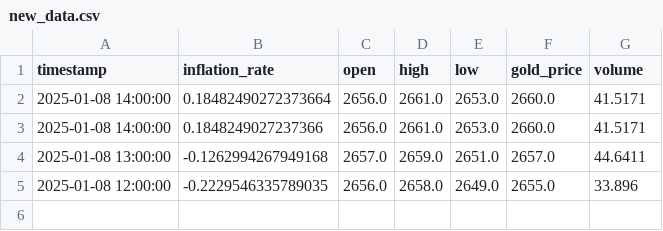
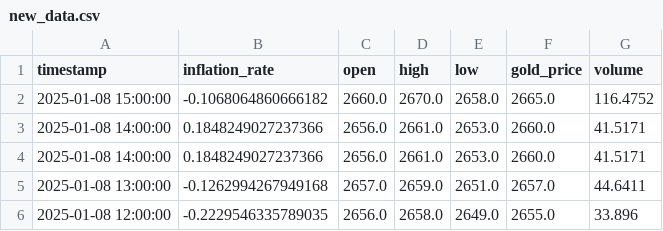
Before and after one commit to Alkhalf/gold_price_predictor, a CSV file: docs/new_data.csv, drawn as a sheet.

```diff
--- a/docs/new_data.csv
+++ b/docs/new_data.csv
@@ -1,3 +1,4 @@
 timestamp,inflation_rate,open,high,low,gold_price,volume
-2025-01-08 14:00:00,0.18482490272373664,2656.0,2661.0,2653.0,2660.0,41.5171
+2025-01-08 15:00:00,-0.1068064860666182,2660.0,2670.0,2658.0,2665.0,116.4752
+2025-01-08 14:00:00,0.1848249027237366,2656.0,2661.0,2653.0,2660.0,41.5171
 2025-01-08 14:00:00,0.1848249027237366,2656.0,2661.0,2653.0,2660.0,41.5171
```
Also changed, not shown: 3 other files.
